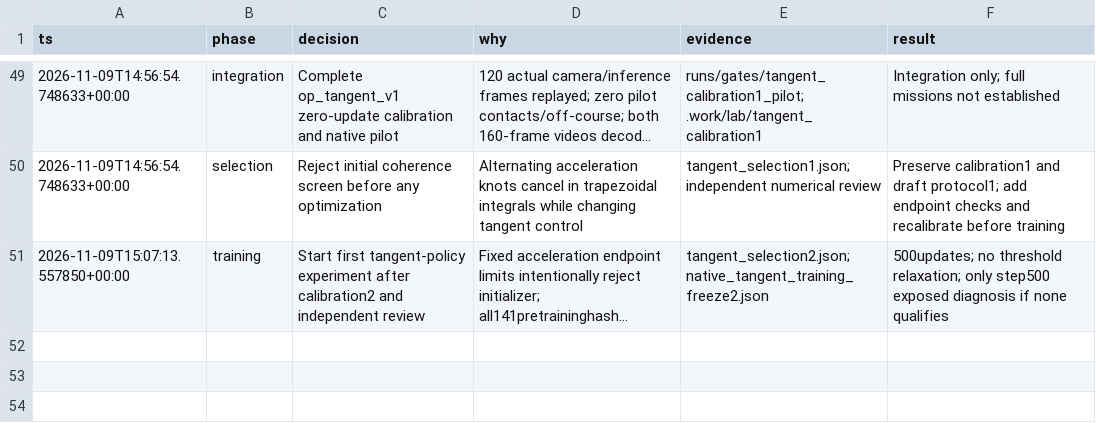
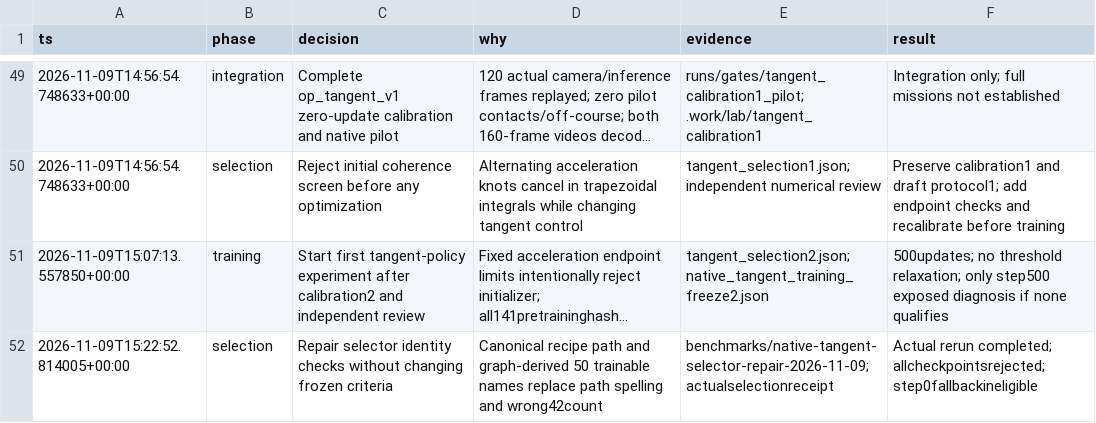
Before and after one commit to maxaitel/fs-openpilot, a TSV file: docs/isaac-lab-training/decisions.tsv, drawn as a sheet; only a part is shown, gaps mark what is left out; long unchanged cells end in …; the diff names each change by its address in the sheet, - before the commit and + after, or states it on an @@ line.

Commit message:
Verify selector identities against canonical files and loaded graph

```diff
--- a/docs/isaac-lab-training/decisions.tsv
+++ b/docs/isaac-lab-training/decisions.tsv
+row 52: 2026-11-09T15:22:52.814005+00:00 | selection | Repair selector identity checks without changing frozen criteria | Canonical recipe path and graph-derived 50 trainable names replace path spelling and wrong42count | benchmarks/native-tangent-selector-repair-2026-11-09; actualselectionreceipt | Actual rerun completed; allcheckpointsrejected; step0fallbackineligible
```
Also changed, not shown: 9 other files.
